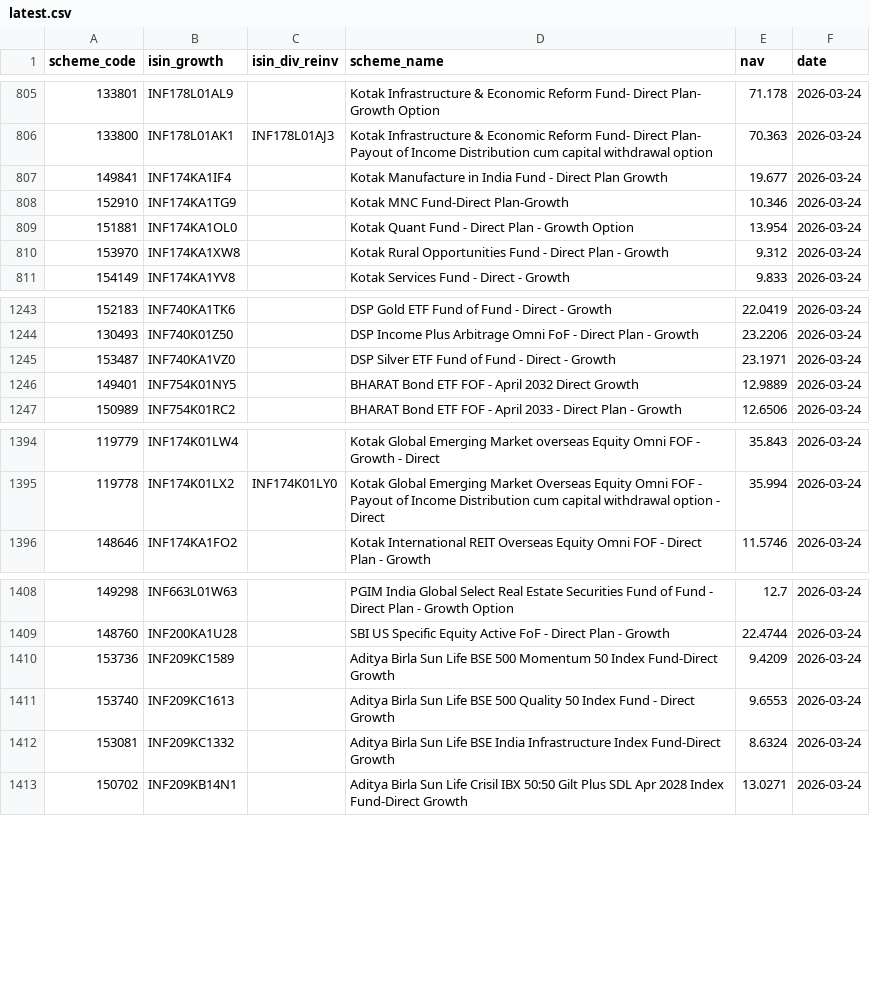
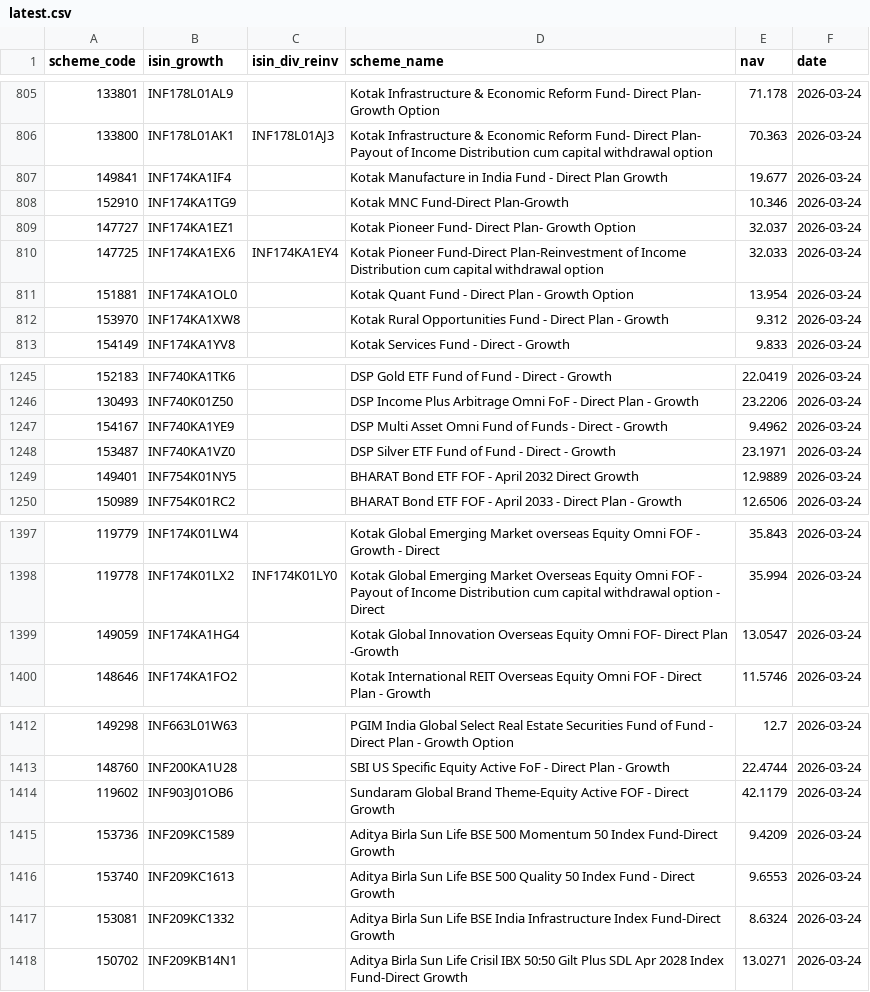
Before and after one commit to finfee-ai/nav-data-dump, a CSV file: data/latest.csv, drawn as a sheet; only a part is shown, gaps mark what is left out.

```diff
--- a/data/latest.csv
+++ b/data/latest.csv
@@ -808,2 +808,4 @@ scheme_code,isin_growth,isin_div_reinv,scheme_name,nav,date
 152910,INF174KA1TG9,,Kotak MNC Fund-Direct Plan-Growth,10.346,2026-03-24
+147727,INF174KA1EZ1,,Kotak Pioneer Fund- Direct Plan- Growth Option,32.037,2026-03-24
+147725,INF174KA1EX6,INF174KA1EY4,Kotak Pioneer Fund-Direct Plan-Reinvestment of Income Distribution cum capital withdrawal option,32.033,2026-03-24
 151881,INF174KA1OL0,,Kotak Quant Fund - Direct Plan - Growth Option,13.954,2026-03-24
@@ -1244,2 +1246,3 @@ scheme_code,isin_growth,isin_div_reinv,scheme_name,nav,date
 130493,INF740K01Z50,,DSP Income Plus Arbitrage Omni FoF - Direct Plan - Growth,23.2206,2026-03-24
+154167,INF740KA1YE9,,DSP Multi Asset Omni Fund of Funds - Direct - Growth,9.4962,2026-03-24
 153487,INF740KA1VZ0,,DSP Silver ETF Fund of Fund - Direct - Growth,23.1971,2026-03-24
@@ -1395,2 +1398,3 @@ scheme_code,isin_growth,isin_div_reinv,scheme_name,nav,date
 119778,INF174K01LX2,INF174K01LY0,Kotak Global Emerging Market Overseas Equity Omni FOF - Payout of Income Distribution cum capital withdrawal option - Direct,35.994,2026-03-24
+149059,INF174KA1HG4,,Kotak Global Innovation Overseas Equity Omni FOF- Direct Plan -Growth,13.0547,2026-03-24
 148646,INF174KA1FO2,,Kotak International REIT Overseas Equity Omni FOF - Direct Plan - Growth,11.5746,2026-03-24
@@ -1409,2 +1413,3 @@ scheme_code,isin_growth,isin_div_reinv,scheme_name,nav,date
 148760,INF200KA1U28,,SBI US Specific Equity Active FoF - Direct Plan - Growth,22.4744,2026-03-24
+119602,INF903J01OB6,,Sundaram Global Brand Theme-Equity Active FOF - Direct Growth,42.1179,2026-03-24
 153736,INF209KC1589,,Aditya Birla Sun Life BSE 500 Momentum 50 Index Fund-Direct Growth,9.4209,2026-03-24
```
Also changed, not shown: data/daily/2026-03-24.csv, 3 other files.
